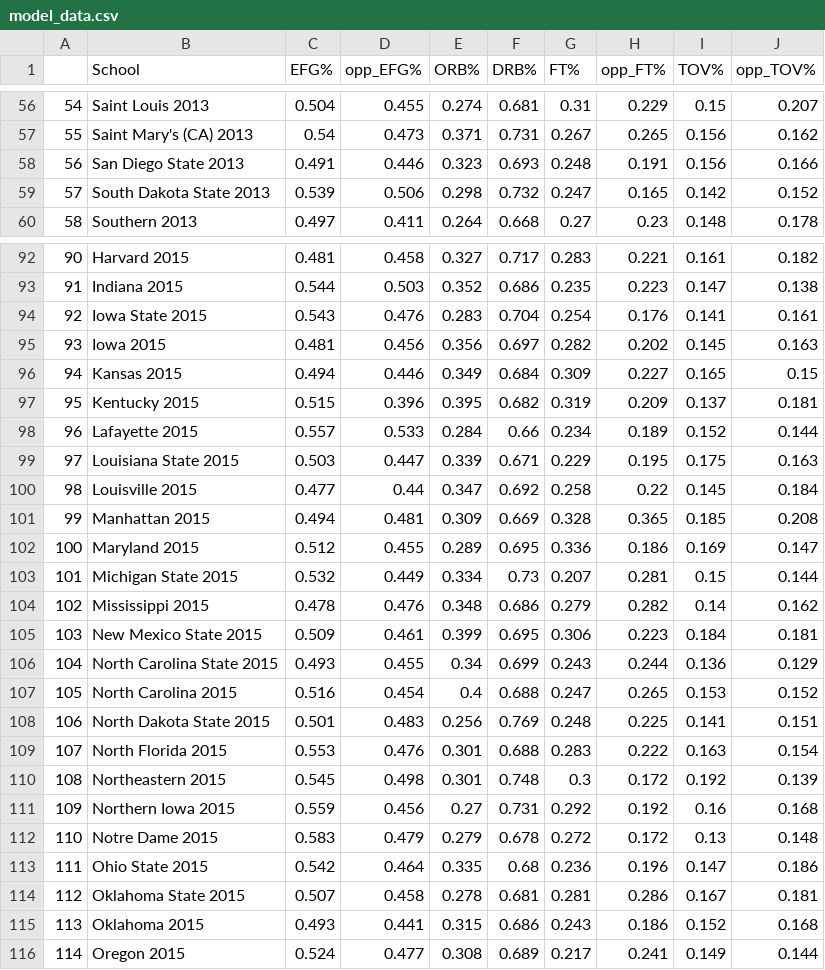
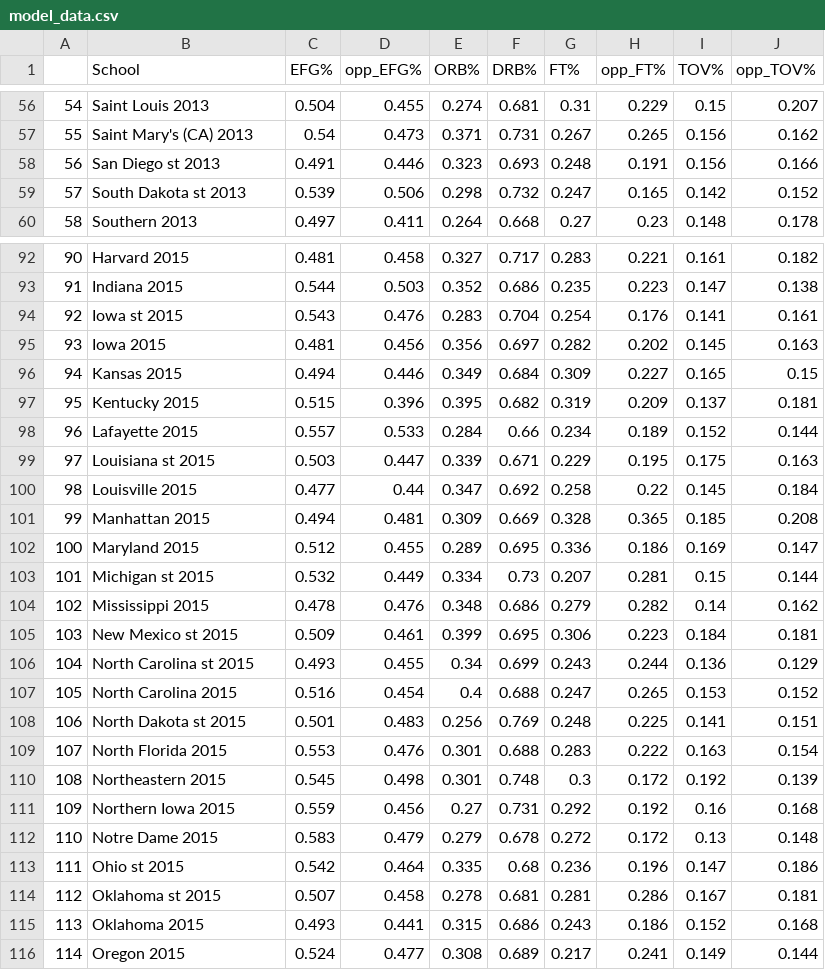
Before and after one commit to geerc/bracketlytics, a CSV file: new_model/data/model_data.csv, drawn as a sheet; only a part is shown, gaps mark what is left out; the diff covers the shown part only.

Commit message:
replace state with st

```diff
--- a/new_model/data/model_data.csv
+++ b/new_model/data/model_data.csv
@@ -57,4 +57,4 @@
 55,Saint Mary's (CA) 2013,0.54,0.473,0.371,0.731,0.267,0.265,0.156,0.162
-56,San Diego State 2013,0.491,0.446,0.323,0.693,0.248,0.191,0.156,0.166
-57,South Dakota State 2013,0.539,0.506,0.298,0.732,0.247,0.165,0.142,0.152
+56,San Diego st 2013,0.491,0.446,0.323,0.693,0.248,0.191,0.156,0.166
+57,South Dakota st 2013,0.539,0.506,0.298,0.732,0.247,0.165,0.142,0.152
 58,Southern 2013,0.497,0.411,0.264,0.668,0.27,0.23,0.148,0.178
@@ -93,3 +93,3 @@
 91,Indiana 2015,0.544,0.503,0.352,0.686,0.235,0.223,0.147,0.138
-92,Iowa State 2015,0.543,0.476,0.283,0.704,0.254,0.176,0.141,0.161
+92,Iowa st 2015,0.543,0.476,0.283,0.704,0.254,0.176,0.141,0.161
 93,Iowa 2015,0.481,0.456,0.356,0.697,0.282,0.202,0.145,0.163
@@ -98,3 +98,3 @@
 96,Lafayette 2015,0.557,0.533,0.284,0.66,0.234,0.189,0.152,0.144
-97,Louisiana State 2015,0.503,0.447,0.339,0.671,0.229,0.195,0.175,0.163
+97,Louisiana st 2015,0.503,0.447,0.339,0.671,0.229,0.195,0.175,0.163
 98,Louisville 2015,0.477,0.44,0.347,0.692,0.258,0.22,0.145,0.184
@@ -102,8 +102,8 @@
 100,Maryland 2015,0.512,0.455,0.289,0.695,0.336,0.186,0.169,0.147
-101,Michigan State 2015,0.532,0.449,0.334,0.73,0.207,0.281,0.15,0.144
+101,Michigan st 2015,0.532,0.449,0.334,0.73,0.207,0.281,0.15,0.144
 102,Mississippi 2015,0.478,0.476,0.348,0.686,0.279,0.282,0.14,0.162
-103,New Mexico State 2015,0.509,0.461,0.399,0.695,0.306,0.223,0.184,0.181
-104,North Carolina State 2015,0.493,0.455,0.34,0.699,0.243,0.244,0.136,0.129
+103,New Mexico st 2015,0.509,0.461,0.399,0.695,0.306,0.223,0.184,0.181
+104,North Carolina st 2015,0.493,0.455,0.34,0.699,0.243,0.244,0.136,0.129
 105,North Carolina 2015,0.516,0.454,0.4,0.688,0.247,0.265,0.153,0.152
-106,North Dakota State 2015,0.501,0.483,0.256,0.769,0.248,0.225,0.141,0.151
+106,North Dakota st 2015,0.501,0.483,0.256,0.769,0.248,0.225,0.141,0.151
 107,North Florida 2015,0.553,0.476,0.301,0.688,0.283,0.222,0.163,0.154
@@ -112,4 +112,4 @@
 110,Notre Dame 2015,0.583,0.479,0.279,0.678,0.272,0.172,0.13,0.148
-111,Ohio State 2015,0.542,0.464,0.335,0.68,0.236,0.196,0.147,0.186
-112,Oklahoma State 2015,0.507,0.458,0.278,0.681,0.281,0.286,0.167,0.181
+111,Ohio st 2015,0.542,0.464,0.335,0.68,0.236,0.196,0.147,0.186
+112,Oklahoma st 2015,0.507,0.458,0.278,0.681,0.281,0.286,0.167,0.181
 113,Oklahoma 2015,0.493,0.441,0.315,0.686,0.243,0.186,0.152,0.168
```
Also changed, not shown: 72 edited cells elsewhere in this file.
